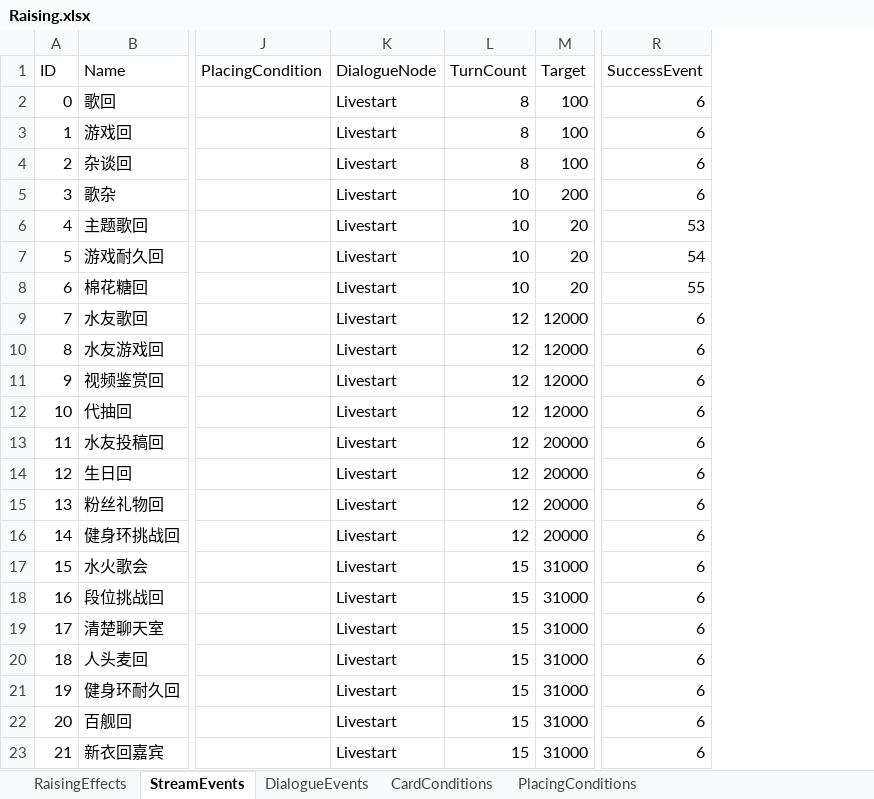
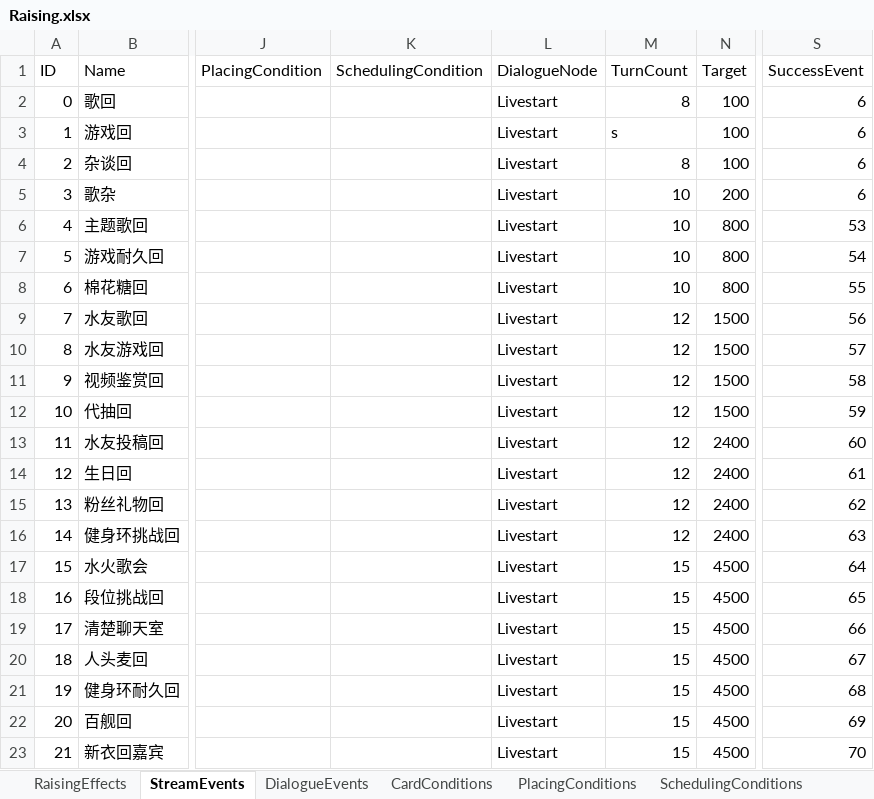
Before and after one commit to MHProtein/VTuberSim, an Excel workbook: Assets/StreamingAssets/Configurations/dev/Raising.xlsx, sheet StreamEvents, drawn as a sheet; only a part is shown, gaps mark what is left out; values as stored, in another font and other column widths than the file's, no borders; addresses are those after the commit; the diff names each change by its address in the sheet, - before the commit and + after, or states it on an @@ line.

Commit message:
Scheduling Conditionss

```diff
--- a/Assets/StreamingAssets/Configurations/dev/Raising.xlsx (sheet StreamEvents)
+++ b/Assets/StreamingAssets/Configurations/dev/Raising.xlsx (sheet StreamEvents)
+sheet tab: SchedulingConditions
+column K (SchedulingCondition), empty
-M3 (TurnCount): 8
+M3 (TurnCount): s
-N6:N8 (Target): 20
+N6:N8 (Target): 800
-N9:N12 (Target): 12000
+N9:N12 (Target): 1500
-S9 (SuccessEvent): 6
+S9 (SuccessEvent): 56
-S10 (SuccessEvent): 6
+S10 (SuccessEvent): 57
-S11 (SuccessEvent): 6
+S11 (SuccessEvent): 58
-S12 (SuccessEvent): 6
+S12 (SuccessEvent): 59
-N13:N16 (Target): 20000
+N13:N16 (Target): 2400
-S13 (SuccessEvent): 6
+S13 (SuccessEvent): 60
-S14 (SuccessEvent): 6
+S14 (SuccessEvent): 61
-S15 (SuccessEvent): 6
+S15 (SuccessEvent): 62
-S16 (SuccessEvent): 6
+S16 (SuccessEvent): 63
-N17:N23 (Target): 31000
+N17:N23 (Target): 4500
-S17 (SuccessEvent): 6
+S17 (SuccessEvent): 64
-S18 (SuccessEvent): 6
+S18 (SuccessEvent): 65
-S19 (SuccessEvent): 6
+S19 (SuccessEvent): 66
-S20 (SuccessEvent): 6
+S20 (SuccessEvent): 67
-S21 (SuccessEvent): 6
+S21 (SuccessEvent): 68
-S22 (SuccessEvent): 6
+S22 (SuccessEvent): 69
-S23 (SuccessEvent): 6
+S23 (SuccessEvent): 70
```
Also changed, not shown: sheet DialogueEvents, sheet RaisingEffects, Assets/StreamingAssets/Configurations/Raising.xlsx, 21 other files.
